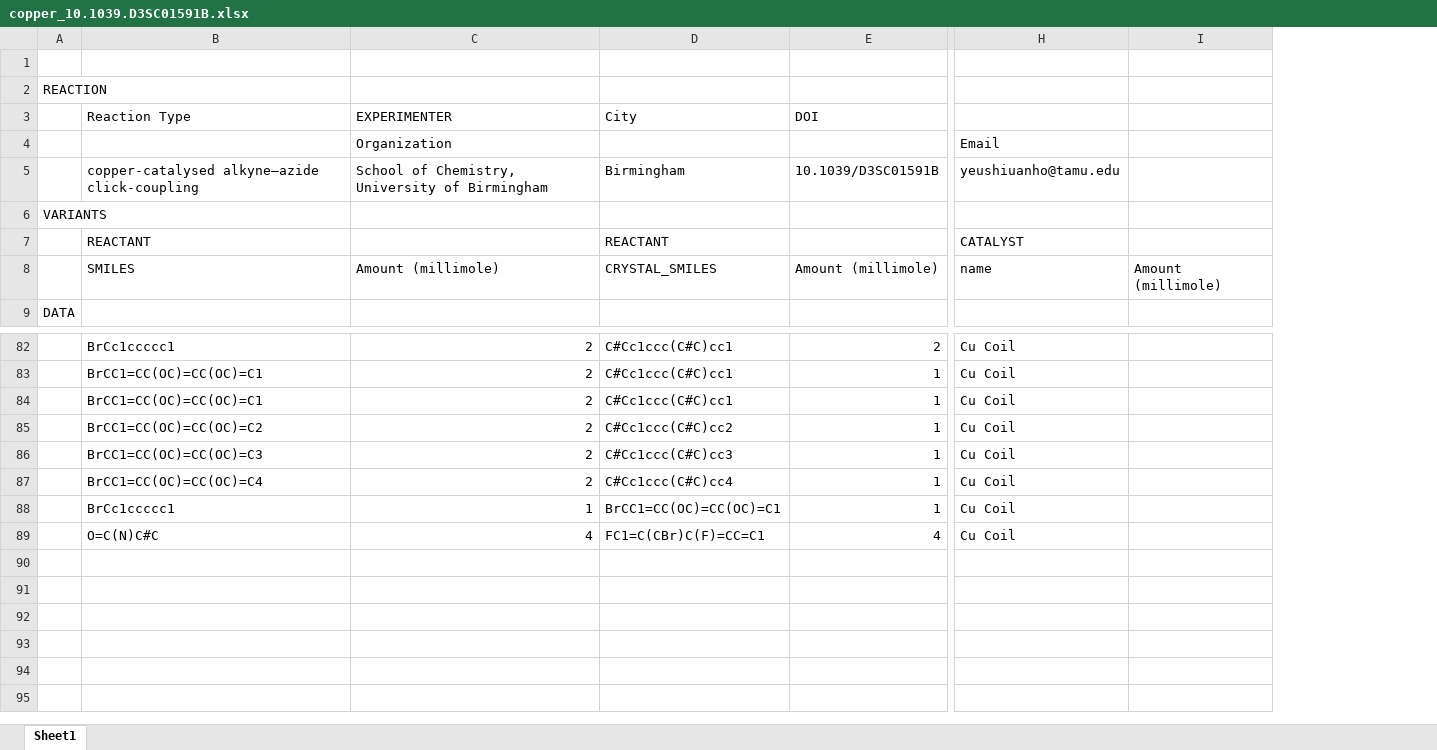
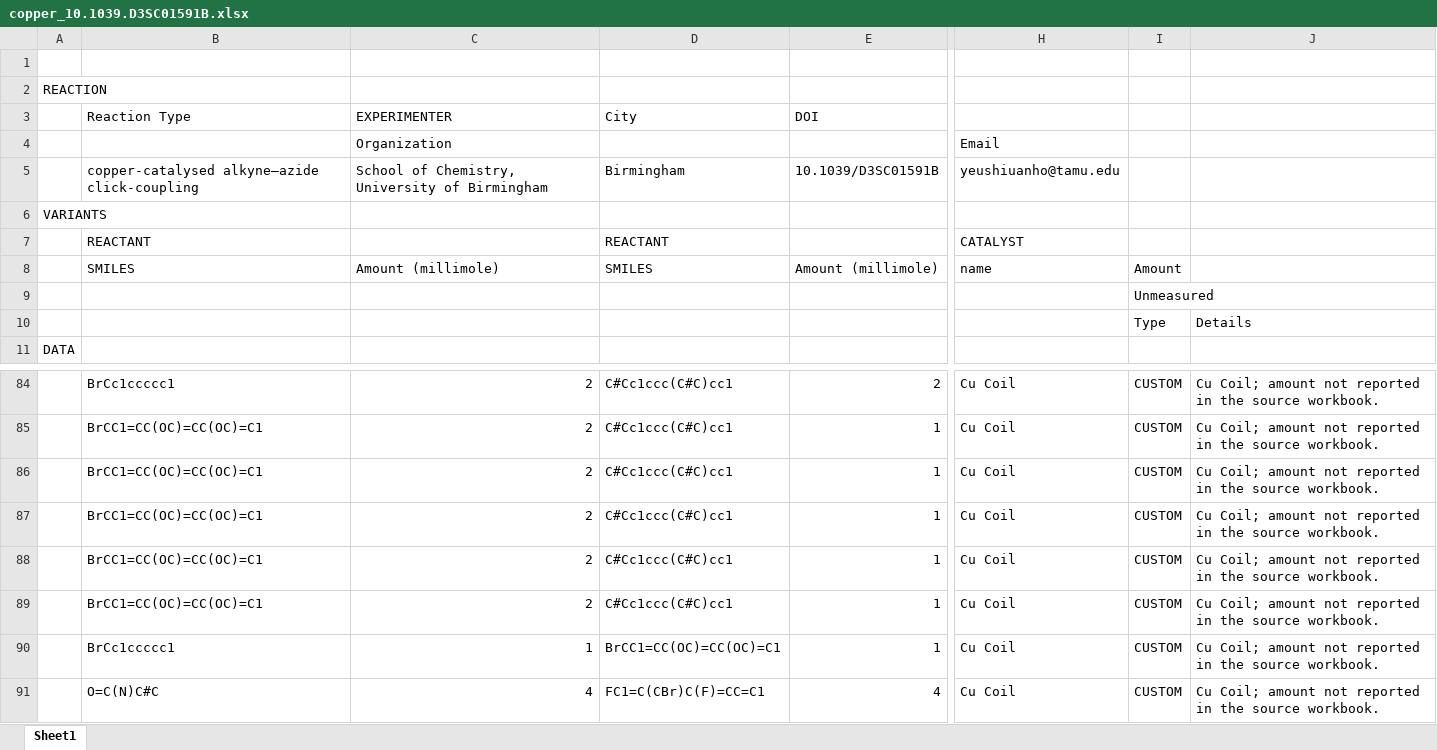
Before and after one commit to Center-for-Mechanical-Control-of-Chem/cmccdb-data, an Excel workbook: incomplete/copper_10.1039.D3SC01591B.xlsx, sheet Sheet1, drawn as a sheet; only a part is shown, gaps mark what is left out; values as stored, in another font and other column widths than the file's, no cell formats; removed rows and columns are numbered as before the commit, all else as after; rows hold the shown columns only; the diff names each change by its address in the sheet, - before the commit and + after, or states it on an @@ line.

```diff
--- a/incomplete/copper_10.1039.D3SC01591B.xlsx (sheet Sheet1)
+++ b/incomplete/copper_10.1039.D3SC01591B.xlsx (sheet Sheet1)
-column I, row 8: Amount (millimole)
+column I, row 8: Amount; rows 84-91: all CUSTOM
+column J, rows 84-91: all Cu Coil; amount not reported in the source workbook.
-D8: CRYSTAL_SMILES
+D8: SMILES
+row 9:  |  |  |  |  |  | Unmeasured
+row 10:  |  |  |  |  |  | Type | Details
-B87: BrCC1=CC(OC)=CC(OC)=C2
+B87: BrCC1=CC(OC)=CC(OC)=C1
-D87: C#Cc1ccc(C#C)cc2
+D87: C#Cc1ccc(C#C)cc1
-B88: BrCC1=CC(OC)=CC(OC)=C3
+B88: BrCC1=CC(OC)=CC(OC)=C1
-D88: C#Cc1ccc(C#C)cc3
+D88: C#Cc1ccc(C#C)cc1
-B89: BrCC1=CC(OC)=CC(OC)=C4
+B89: BrCC1=CC(OC)=CC(OC)=C1
-D89: C#Cc1ccc(C#C)cc4
+D89: C#Cc1ccc(C#C)cc1
```
Also changed, not shown: cell formats, incomplete/diels_alder_10.1126.science.adf5273.xlsx, incomplete/reu/danurand.xlsx, 9 other files.
